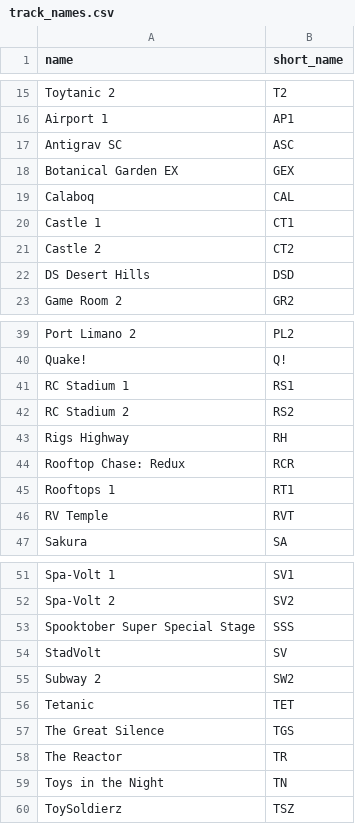
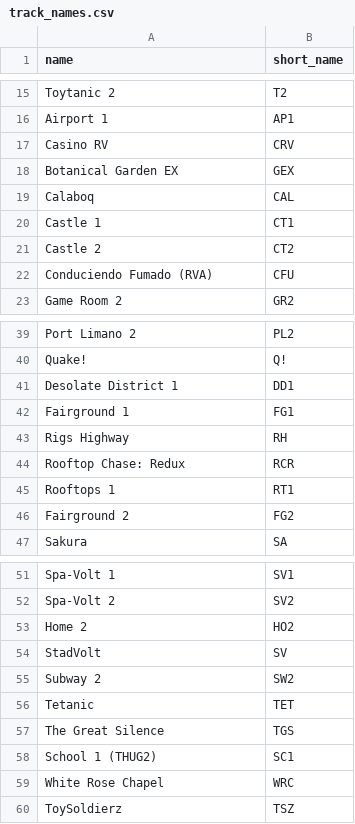
Before and after one commit to Re-Volt-America/RVA-Data, a CSV file: models/tracks/track_names.csv, drawn as a sheet; only a part is shown, gaps mark what is left out.

Commit message:
Update short names
Update short names

```diff
--- a/models/tracks/track_names.csv
+++ b/models/tracks/track_names.csv
@@ -16,3 +16,3 @@ Toytanic 2,T2
 Airport 1,AP1
-Antigrav SC,ASC
+Casino RV,CRV
 Botanical Garden EX,GEX
@@ -21,3 +21,3 @@ Castle 1,CT1
 Castle 2,CT2
-DS Desert Hills,DSD
+Conduciendo Fumado (RVA),CFU
 Game Room 2,GR2
@@ -40,4 +40,4 @@ Port Limano 2,PL2
 Quake!,Q!
-RC Stadium 1,RS1
-RC Stadium 2,RS2
+Desolate District 1,DD1
+Fairground 1,FG1
 Rigs Highway,RH
@@ -45,3 +45,3 @@ Rooftop Chase: Redux,RCR
 Rooftops 1,RT1
-RV Temple,RVT
+Fairground 2,FG2
 Sakura,SA
@@ -52,3 +52,3 @@ Spa-Volt 1,SV1
 Spa-Volt 2,SV2
-Spooktober Super Special Stage,SSS
+Home 2,HO2
 StadVolt,SV
@@ -57,4 +57,4 @@ Tetanic,TET
 The Great Silence,TGS
-The Reactor,TR
-Toys in the Night,TN
+School 1 (THUG2),SC1
+White Rose Chapel,WRC
 ToySoldierz,TSZ
```
